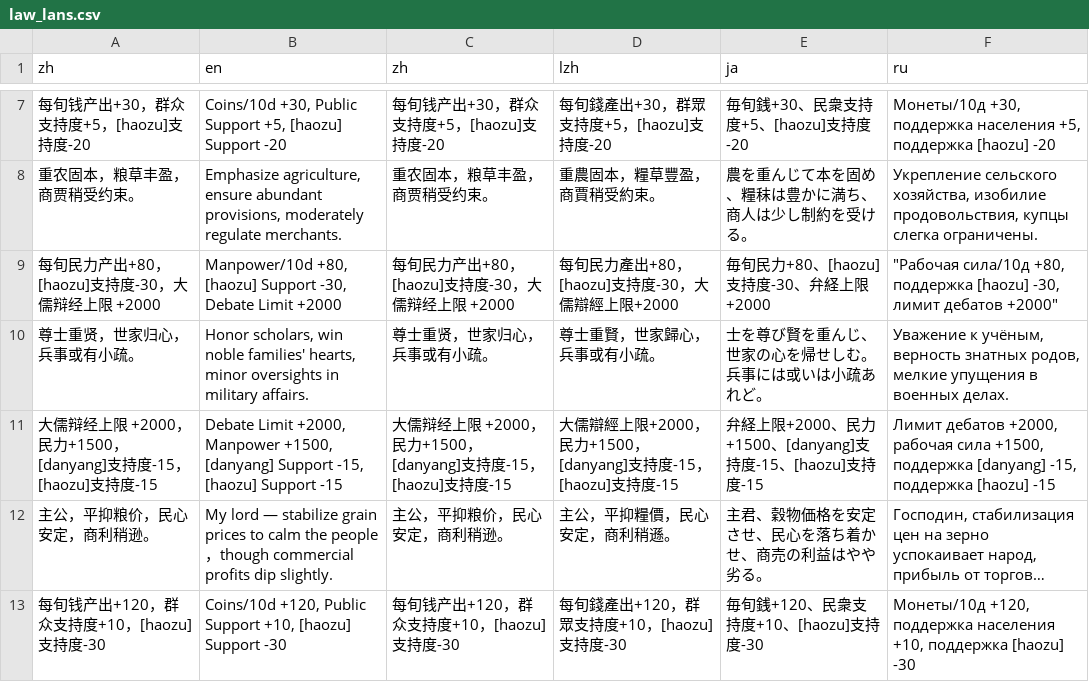
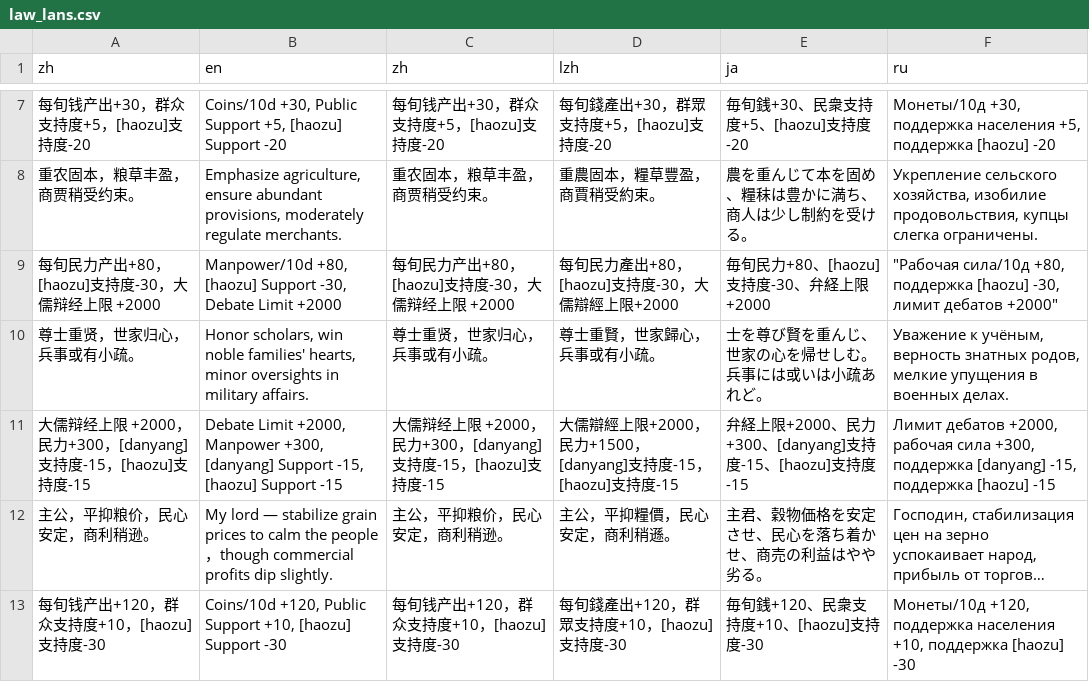
Before and after one commit to Drinkwang/threekindom, a CSV file: Asset/language/law_lans.csv, drawn as a sheet; only a part is shown, gaps mark what is left out; long unchanged cells end in …; the diff names each change by its address in the sheet, - before the commit and + after, or states it on an @@ line.

```diff
--- a/Asset/language/law_lans.csv
+++ b/Asset/language/law_lans.csv
-A11 (zh): …+2000，民力+1500，[danyang]支持…
+A11 (zh): …+2000，民力+300，[danyang]支持…
-B11 (en): …+2000, Manpower +1500, [danyang] Support…
+B11 (en): …+2000, Manpower +300, [danyang] Support…
-C11 (zh): …+2000，民力+1500，[danyang]支持…
+C11 (zh): …+2000，民力+300，[danyang]支持…
-E11 (ja): …+2000、民力+1500、[danyang]支持…
+E11 (ja): …+2000、民力+300、[danyang]支持…
-F11 (ru): …рабочая сила +1500, поддержка [danyang]…
+F11 (ru): …рабочая сила +300, поддержка [danyang]…
```
Also changed, not shown: 20 other files.
